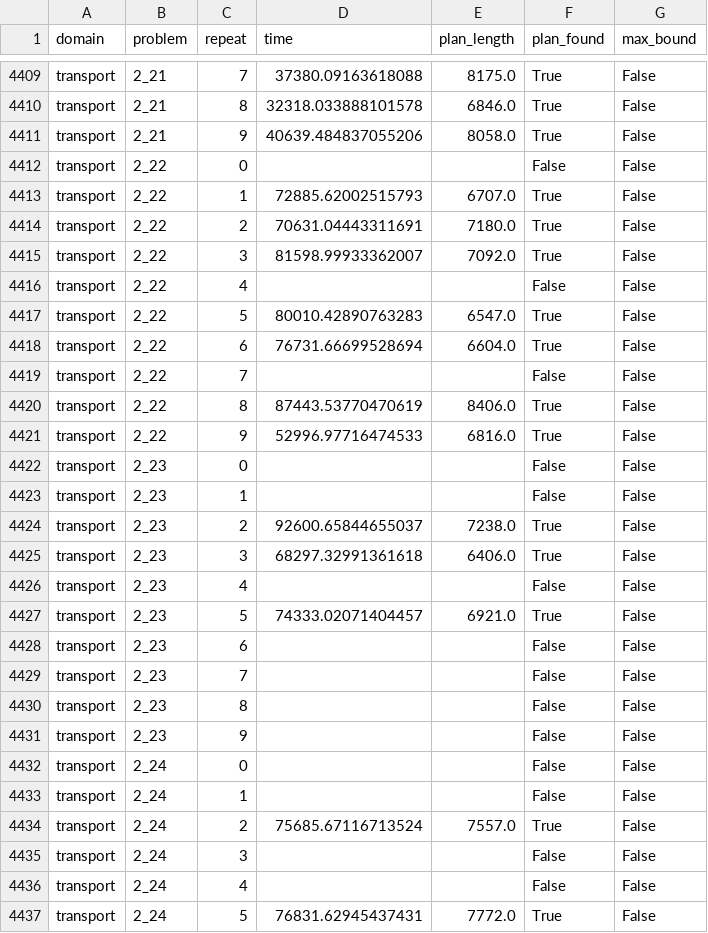
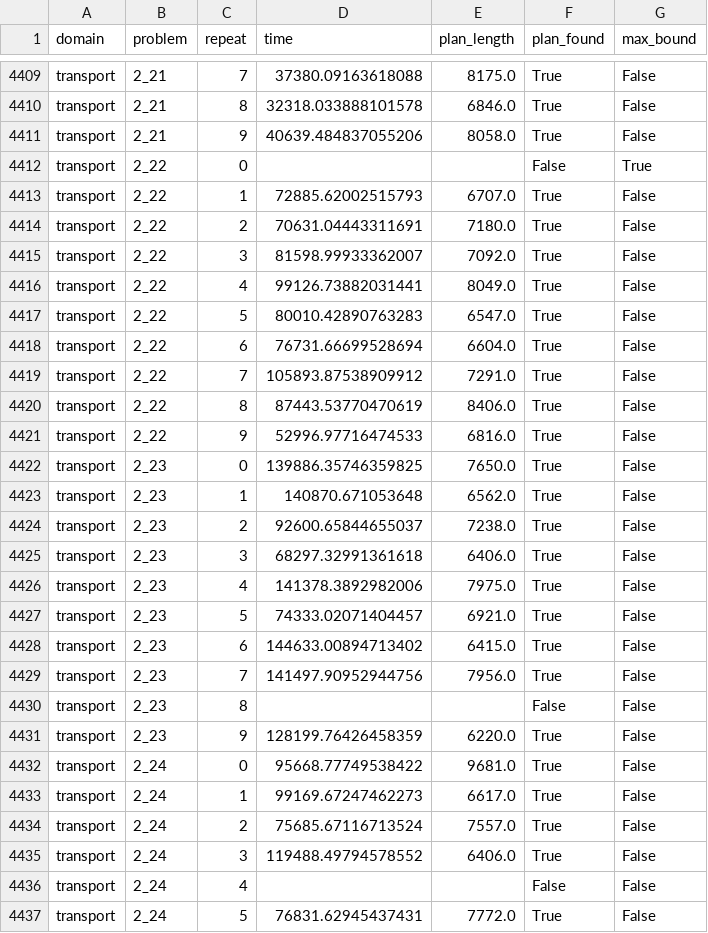
Before and after one commit to GustikS/learning2plan, a CSV file: results/baseline_results.csv, drawn as a sheet; only a part is shown, gaps mark what is left out; the diff covers the shown part only.

```diff
--- a/results/baseline_results.csv
+++ b/results/baseline_results.csv
@@ -4411,3 +4411,3 @@ transport,2_21,8,32318.033888101578,6846.0,True,False
 transport,2_21,9,40639.484837055206,8058.0,True,False
-transport,2_22,0,,,False,False
+transport,2_22,0,,,False,True
 transport,2_22,1,72885.62002515793,6707.0,True,False
@@ -4415,22 +4415,22 @@ transport,2_22,2,70631.04443311691,7180.0,True,False
 transport,2_22,3,81598.99933362007,7092.0,True,False
-transport,2_22,4,,,False,False
+transport,2_22,4,99126.73882031441,8049.0,True,False
 transport,2_22,5,80010.42890763283,6547.0,True,False
 transport,2_22,6,76731.66699528694,6604.0,True,False
-transport,2_22,7,,,False,False
+transport,2_22,7,105893.87538909912,7291.0,True,False
 transport,2_22,8,87443.53770470619,8406.0,True,False
 transport,2_22,9,52996.97716474533,6816.0,True,False
-transport,2_23,0,,,False,False
-transport,2_23,1,,,False,False
+transport,2_23,0,139886.35746359825,7650.0,True,False
+transport,2_23,1,140870.671053648,6562.0,True,False
 transport,2_23,2,92600.65844655037,7238.0,True,False
 transport,2_23,3,68297.32991361618,6406.0,True,False
-transport,2_23,4,,,False,False
+transport,2_23,4,141378.3892982006,7975.0,True,False
 transport,2_23,5,74333.02071404457,6921.0,True,False
-transport,2_23,6,,,False,False
-transport,2_23,7,,,False,False
+transport,2_23,6,144633.00894713402,6415.0,True,False
+transport,2_23,7,141497.90952944756,7956.0,True,False
 transport,2_23,8,,,False,False
-transport,2_23,9,,,False,False
-transport,2_24,0,,,False,False
-transport,2_24,1,,,False,False
+transport,2_23,9,128199.76426458359,6220.0,True,False
+transport,2_24,0,95668.77749538422,9681.0,True,False
+transport,2_24,1,99169.67247462273,6617.0,True,False
 transport,2_24,2,75685.67116713524,7557.0,True,False
-transport,2_24,3,,,False,False
+transport,2_24,3,119488.49794578552,6406.0,True,False
 transport,2_24,4,,,False,False
```
Also changed, not shown: 46 edited cells elsewhere in this file, results/scorpion_results.csv, 3 other files.
